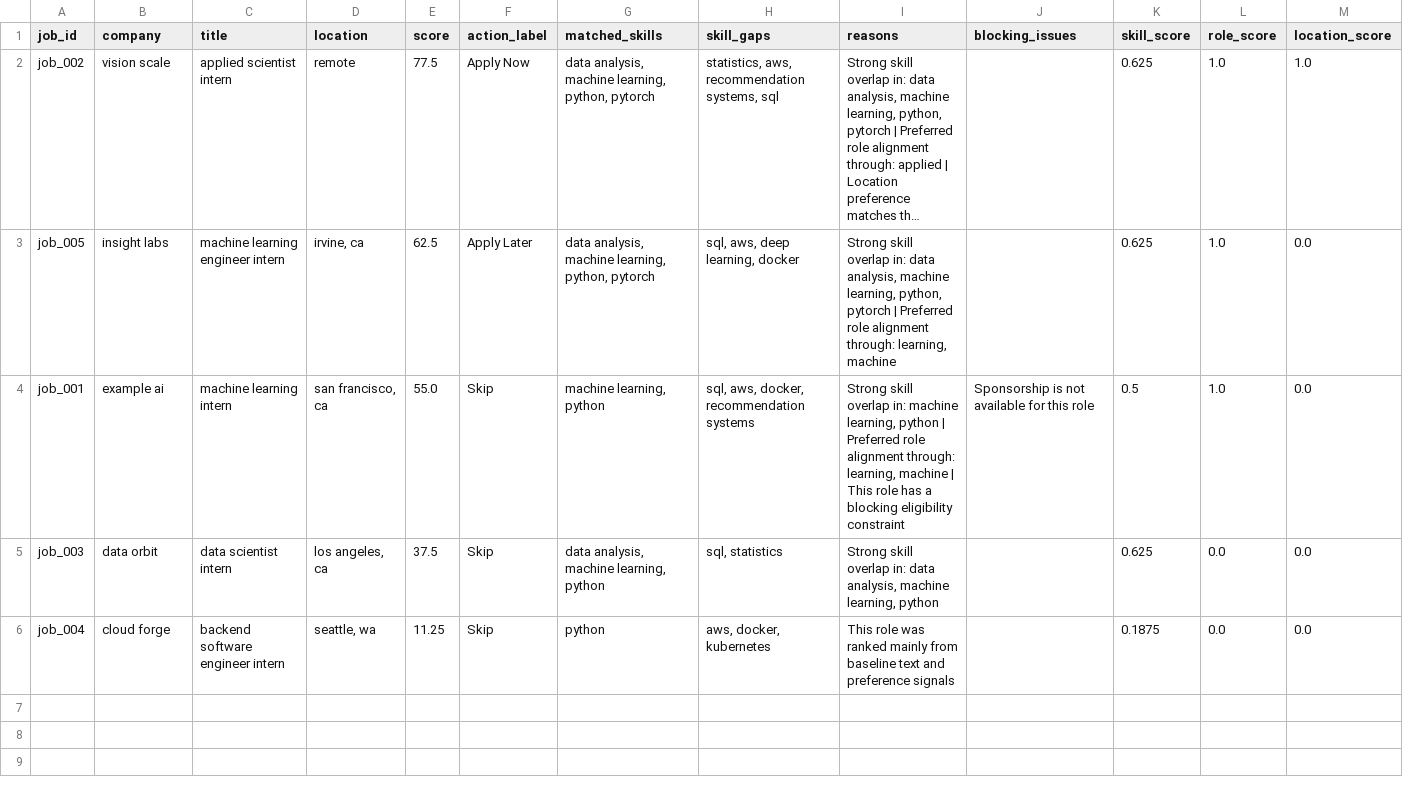
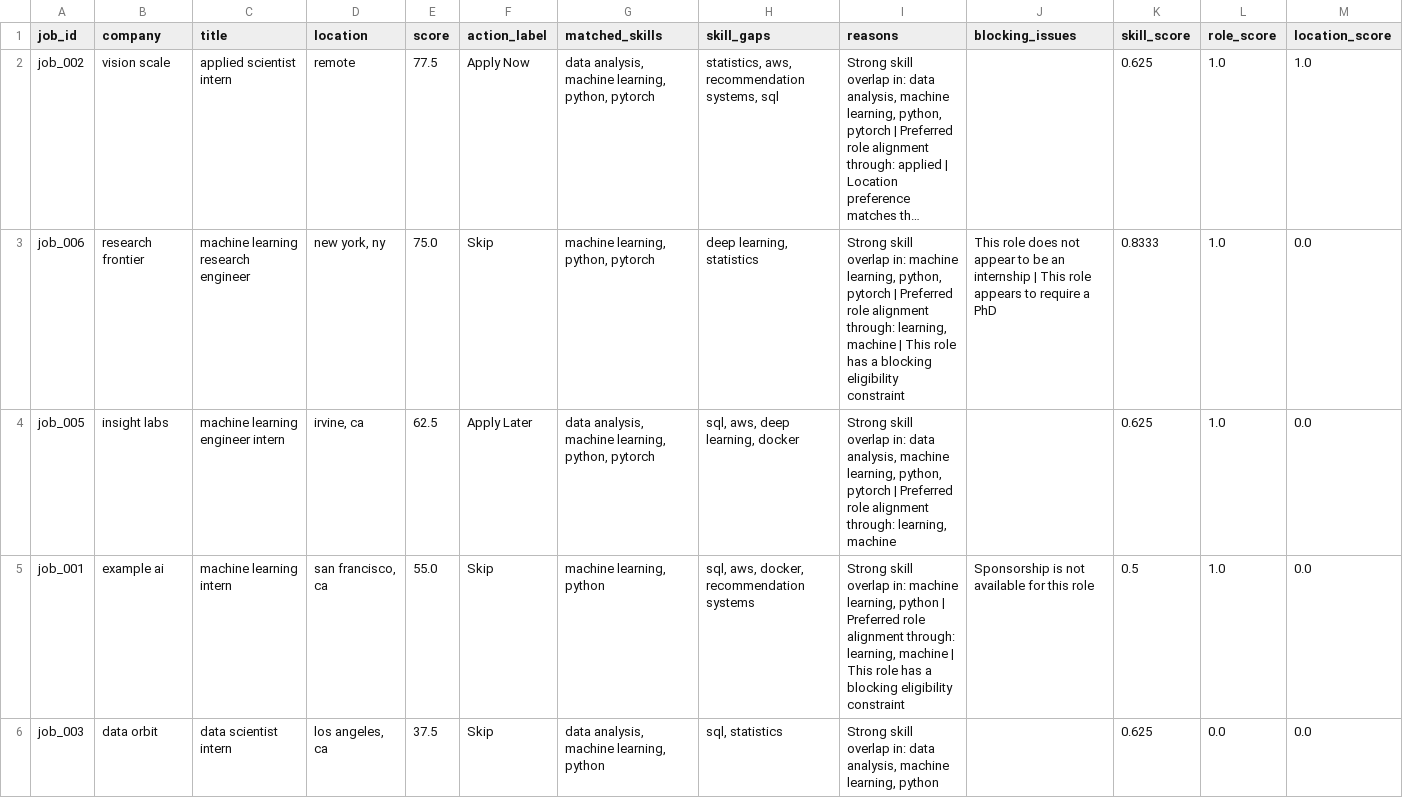
Before and after one commit to TaegonAndreaSehoKim/InternLens, a CSV file: outputs/ranked_results.csv, drawn as a sheet; only a part is shown; the shorter side is filled out with more unchanged rows; long unchanged cells end in …; the diff names each change by its address in the sheet, - before the commit and + after, or states it on an @@ line.

```diff
--- a/outputs/ranked_results.csv
+++ b/outputs/ranked_results.csv
+row 3: job_006 | research frontier | machine learning research engineer | new york, ny | 75.0 | Skip | machine learning, python, pytorch | deep learning, statistics | Strong skill overlap in: machine learning, python, pytorch | Preferred role alignment through: learning, machine | This role has a blocking eligibility constraint | This role does not appear to be an internship | This role appears to require a PhD | 0.8333 | 1.0 | 0.0
```
Also changed, not shown: 3 other files.
